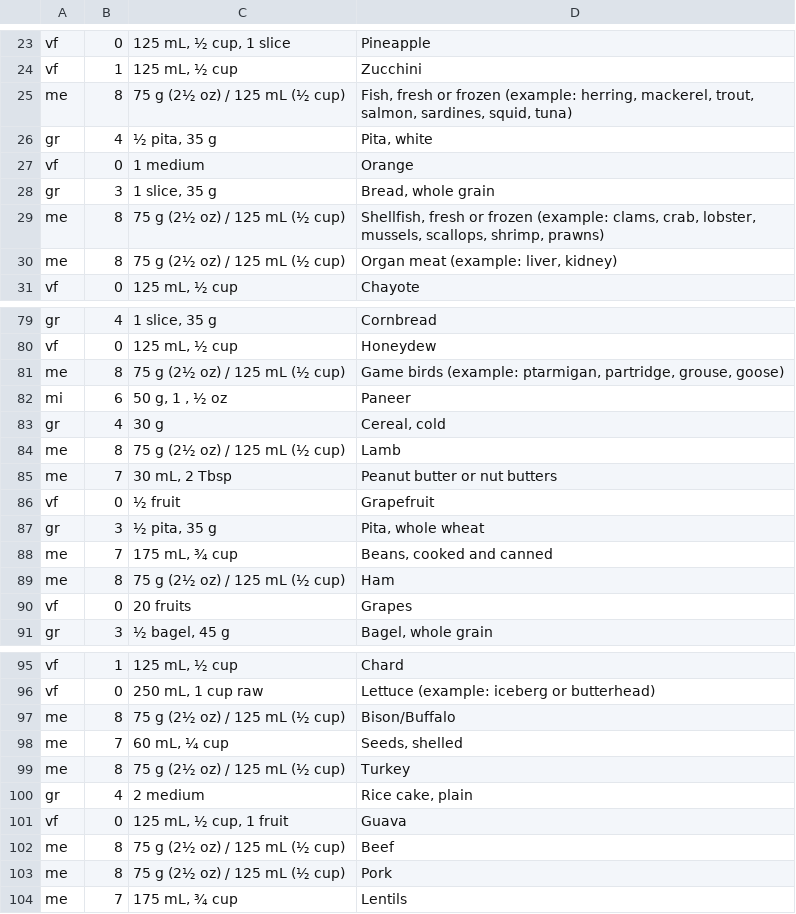
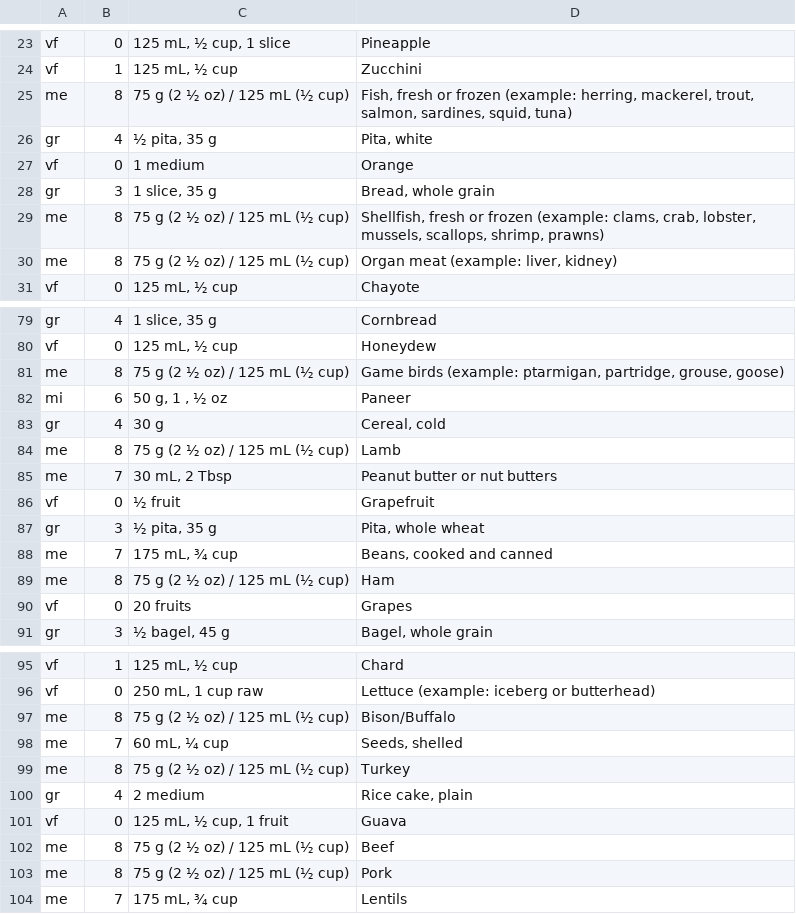
Before and after one commit to KevBarbour/CodingChallenge, a CSV file: foods-en_ONPP_rev.csv, drawn as a sheet; only a part is shown, gaps mark what is left out; the diff covers the shown part only.

```diff
--- a/foods-en_ONPP_rev.csv
+++ b/foods-en_ONPP_rev.csv
@@ -24,3 +24,3 @@ vf,0,"125 mL, ½ cup, 1 slice",Pineapple,
 vf,1,"125 mL, ½ cup",Zucchini,
-me,8,75 g (2½ oz) / 125 mL (½ cup),"Fish, fresh or frozen (example: herring, mackerel, trout, salmon, sardines, squid, tuna)",
+me,8,75 g (2 ½ oz) / 125 mL (½ cup),"Fish, fresh or frozen (example: herring, mackerel, trout, salmon, sardines, squid, tuna)",
 gr,4,"½ pita, 35 g","Pita, white",
@@ -28,4 +28,4 @@ vf,0,1 medium,Orange,
 gr,3,"1 slice, 35 g","Bread, whole grain",
-me,8,75 g (2½ oz) / 125 mL (½ cup),"Shellfish, fresh or frozen (example: clams, crab, lobster, mussels, scallops, shrimp, prawns)",
-me,8,75 g (2½ oz) / 125 mL (½ cup),"Organ meat (example: liver, kidney)",
+me,8,75 g (2 ½ oz) / 125 mL (½ cup),"Shellfish, fresh or frozen (example: clams, crab, lobster, mussels, scallops, shrimp, prawns)",
+me,8,75 g (2 ½ oz) / 125 mL (½ cup),"Organ meat (example: liver, kidney)",
 vf,0,"125 mL, ½ cup",Chayote,
@@ -80,6 +80,6 @@ gr,4,"1 slice, 35 g",Cornbread,
 vf,0,"125 mL, ½ cup",Honeydew,
-me,8,75 g (2½ oz) / 125 mL (½ cup),"Game birds (example: ptarmigan, partridge, grouse, goose)",
+me,8,75 g (2 ½ oz) / 125 mL (½ cup),"Game birds (example: ptarmigan, partridge, grouse, goose)",
 mi,6,"50 g, 1 , ½ oz",Paneer,
 gr,4,30 g,"Cereal, cold",
-me,8,75 g (2½ oz) / 125 mL (½ cup),Lamb,
+me,8,75 g (2 ½ oz) / 125 mL (½ cup),Lamb,
 me,7,"30 mL, 2 Tbsp",Peanut butter or nut butters,
@@ -88,3 +88,3 @@ gr,3,"½ pita, 35 g","Pita, whole wheat",
 me,7,"175 mL, ¾ cup","Beans, cooked and canned",
-me,8,75 g (2½ oz) / 125 mL (½ cup),Ham,
+me,8,75 g (2 ½ oz) / 125 mL (½ cup),Ham,
 vf,0,20 fruits,Grapes,
@@ -96,9 +96,9 @@ vf,1,"125 mL, ½ cup",Chard,
 vf,0,"250 mL, 1 cup raw",Lettuce (example: iceberg or butterhead),
-me,8,75 g (2½ oz) / 125 mL (½ cup),Bison/Buffalo,
+me,8,75 g (2 ½ oz) / 125 mL (½ cup),Bison/Buffalo,
 me,7,"60 mL, ¼ cup","Seeds, shelled",
-me,8,75 g (2½ oz) / 125 mL (½ cup),Turkey,
+me,8,75 g (2 ½ oz) / 125 mL (½ cup),Turkey,
 gr,4,2 medium,"Rice cake, plain",
 vf,0,"125 mL, ½ cup, 1 fruit",Guava,
-me,8,75 g (2½ oz) / 125 mL (½ cup),Beef,
-me,8,75 g (2½ oz) / 125 mL (½ cup),Pork,
+me,8,75 g (2 ½ oz) / 125 mL (½ cup),Beef,
+me,8,75 g (2 ½ oz) / 125 mL (½ cup),Pork,
 me,7,"175 mL, ¾ cup",Lentils,
```
Also changed, not shown: 8 edited cells elsewhere in this file, 1 other file.
